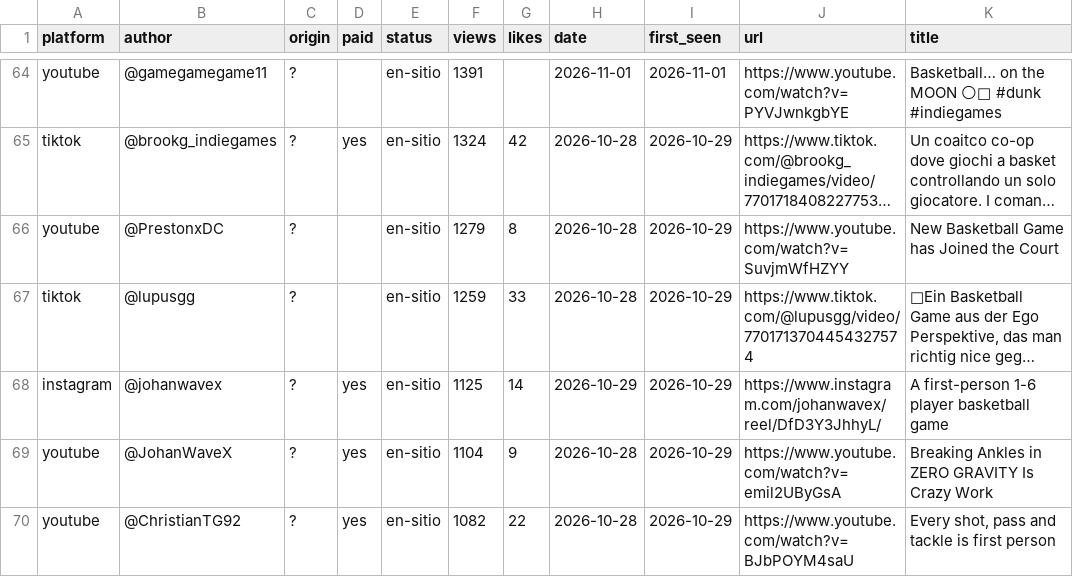
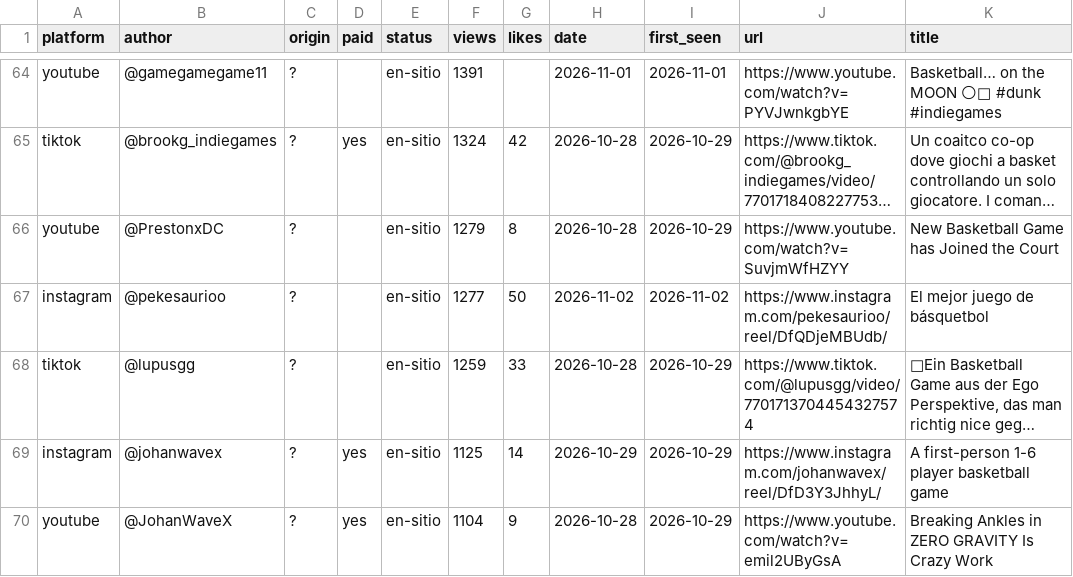
Before and after one commit to gameskatapult-dot/squad-dunk-press-kit, a CSV file: tools/radar/posts.csv, drawn as a sheet; only a part is shown, gaps mark what is left out; the shorter side is filled out with more unchanged rows; long unchanged cells end in …; the diff names each change by its address in the sheet, - before the commit and + after, or states it on an @@ line.

```diff
--- a/tools/radar/posts.csv
+++ b/tools/radar/posts.csv
+row 67: instagram | @pekesaurioo | ? |  | en-sitio | 1277 | 50 | 2026-11-02 | 2026-11-02 | https://www.instagram.com/pekesaurioo/reel/DfQDjeMBUdb/ | El mejor juego de básquetbol
```
Also changed, not shown: 5 other files.
